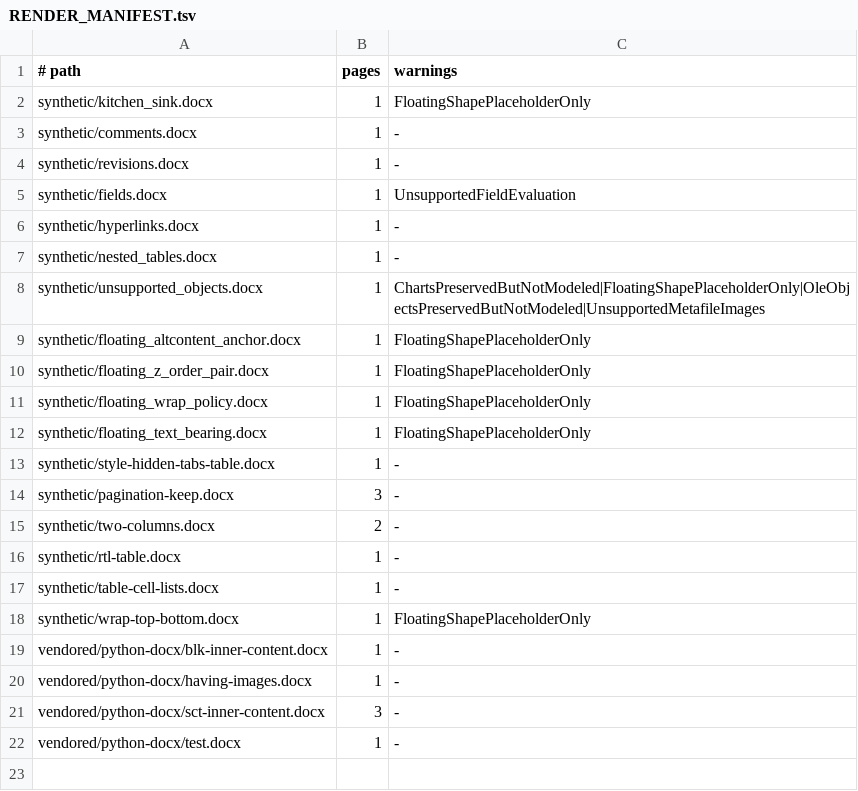
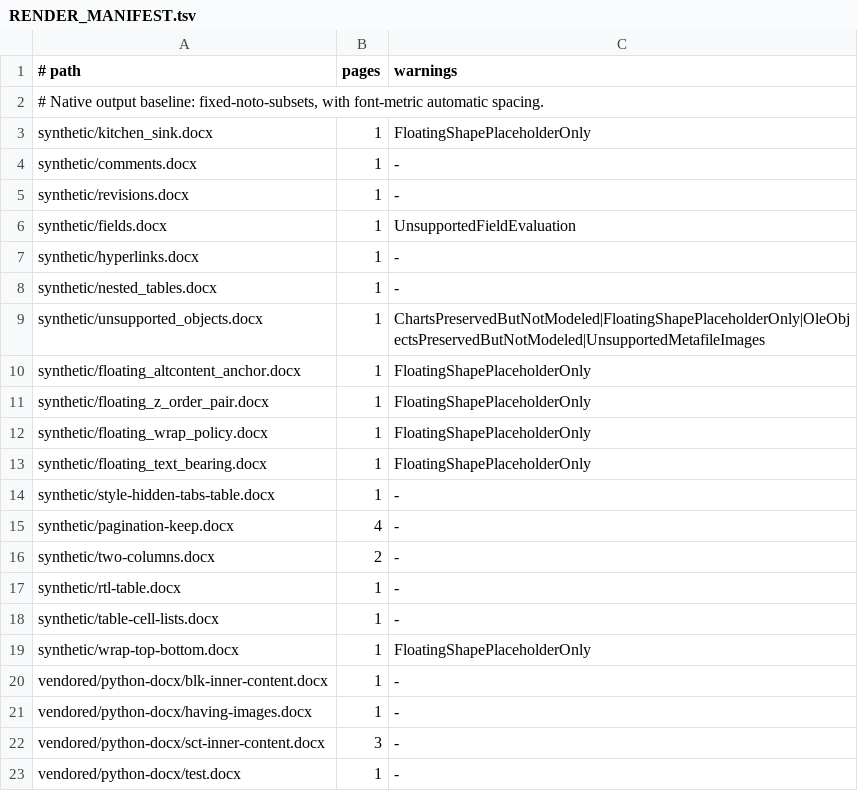
Before and after one commit to HyunjoJung/rwml, a TSV file: corpus/public/RENDER_MANIFEST.tsv, drawn as a sheet.

Commit message:
Respect automatic paragraph spacing and page admission
Port the Windows handoff fixes onto 0.1.5 while preserving current note, tab, ZIP and diagnostic behavior. Keep historical oracle input locks unchanged and declare the fixed-font native baseline separately.

Original fixes: 0acd42fe311765a3d94ab40e052f05ba5c99b538, f8f671b4a8603915155f5118984780e58d433f24, 7222101b92897a2c01e5fae3c5c1ebad0a26b588, df0f67ac2542ef88dbbb512df5b045aac79ffd5b, e919e2e739f5f76e6a9744bd95a98d0910d75957, 30a873480823687f676402c55df24a08b663105c, bd7ffd2adf04a2fe94d11da5bbd05de6ae3862cb.

```diff
--- a/corpus/public/RENDER_MANIFEST.tsv
+++ b/corpus/public/RENDER_MANIFEST.tsv
@@ -1,2 +1,3 @@
 # path	pages	warnings
+# Native output baseline: fixed-noto-subsets, with font-metric automatic spacing.
 synthetic/kitchen_sink.docx	1	FloatingShapePlaceholderOnly
@@ -13,3 +14,3 @@ synthetic/floating_text_bearing.docx	1	FloatingShapePlaceholderOnly
 synthetic/style-hidden-tabs-table.docx	1	-
-synthetic/pagination-keep.docx	3	-
+synthetic/pagination-keep.docx	4	-
 synthetic/two-columns.docx	2	-
```
Also changed, not shown: 9 other files.
